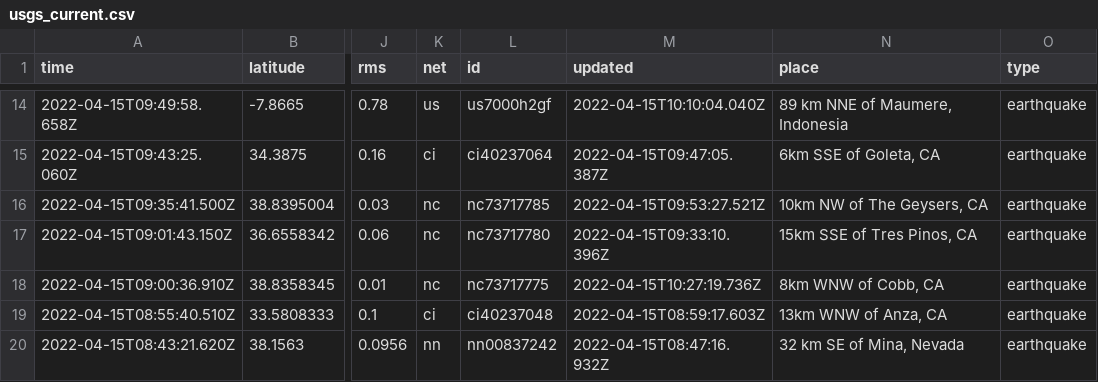
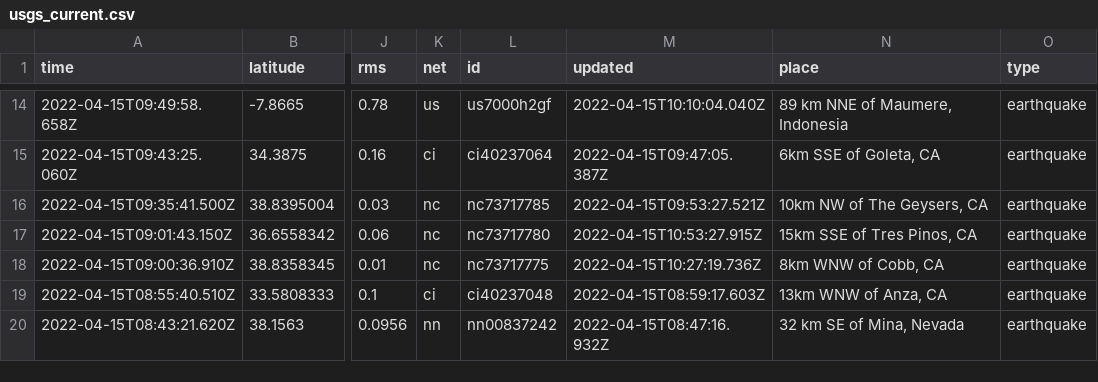
Before and after one commit to AnjDelgado/my-data-robot, a CSV file: usgs_current.csv, drawn as a sheet; only a part is shown, gaps mark what is left out; the diff names each change by its address in the sheet, - before the commit and + after, or states it on an @@ line.

```diff
--- a/usgs_current.csv
+++ b/usgs_current.csv
-M17 (updated): 2022-04-15T09:33:10.396Z
+M17 (updated): 2022-04-15T10:53:27.915Z
```
